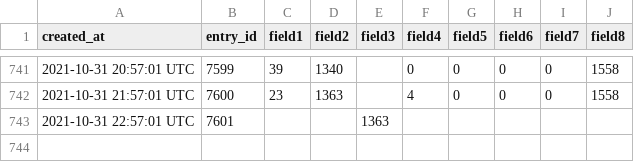
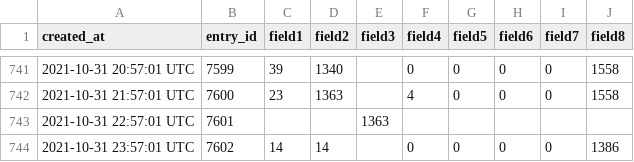
Before and after one commit to pagaia/contaiciclisti, a CSV file: scripts/data/1050873/1050873_2021-10-01_2021-11-01.csv, drawn as a sheet; only a part is shown, gaps mark what is left out; the diff names each change by its address in the sheet, - before the commit and + after, or states it on an @@ line.

Commit message:
updated devices data 20211101 08:00

```diff
--- a/scripts/data/1050873/1050873_2021-10-01_2021-11-01.csv
+++ b/scripts/data/1050873/1050873_2021-10-01_2021-11-01.csv
+row 744: 2021-10-31 23:57:01 UTC | 7602 | 14 | 14 |  | 0 | 0 | 0 | 0 | 1386
```
Also changed, not shown: scripts/data/1249861/1249861_2021-10-01_2021-11-01.csv, scripts/data/1256496/1256496_2021-10-01_2021-11-01.csv, 9 other files.
